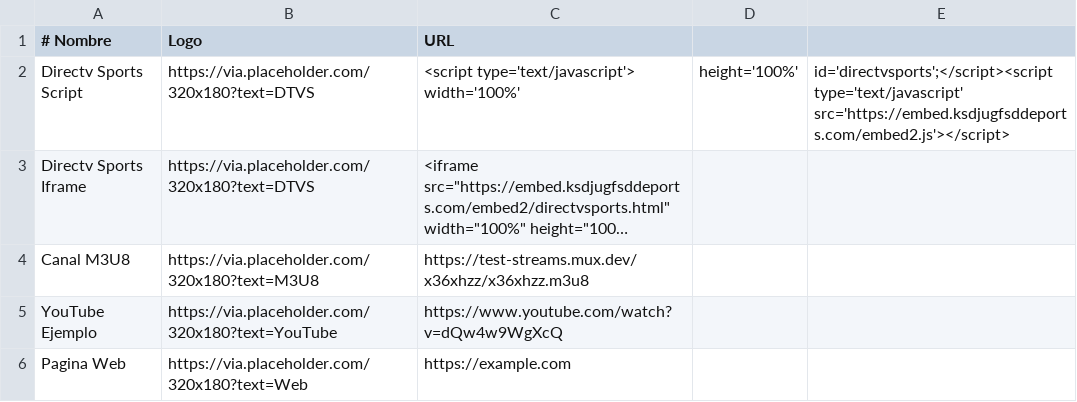
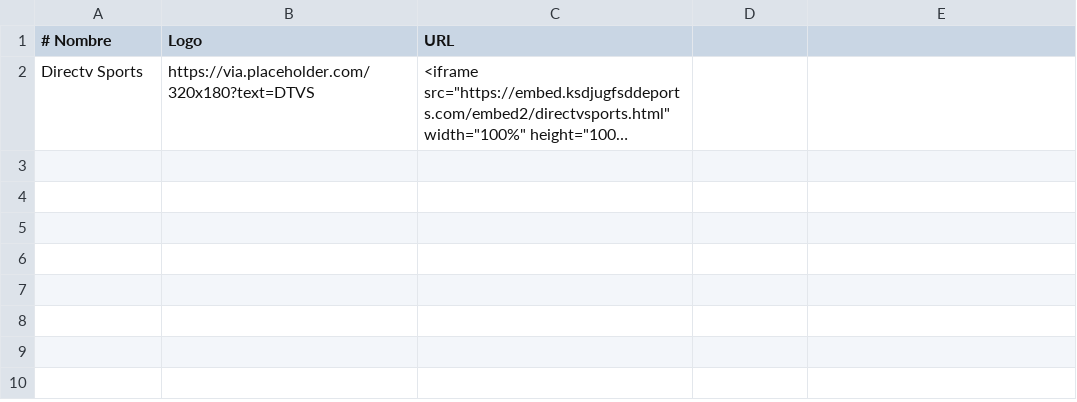
Before and after one commit to itptvfede/peliculas-m3u, a CSV file: peliculas.csv, drawn as a sheet; long unchanged cells end in …; removed rows and columns are numbered as before the commit, all else as after; the diff names each change by its address in the sheet, - before the commit and + after, or states it on an @@ line.

Commit message:
Update peliculas.csv

```diff
--- a/peliculas.csv
+++ b/peliculas.csv
-row 2: Directv Sports Script | https://via.placeholder.com/320x180?text=DTVS | <script type='text/javascript'> width='100%' | height='100%' | id='directvsports';</script><script type='text/javascript' src='https://embed.ksdjugfsddeports.com/embed2.js'></script>
-A2 (# Nombre): Directv Sports Iframe
+A2 (# Nombre): Directv Sports
-row 4: Canal M3U8 | https://via.placeholder.com/320x180?text=M3U8 | https://test-streams.mux.dev/x36xhzz/x36xhzz.m3u8
-row 5: YouTube Ejemplo | https://via.placeholder.com/320x180?text=YouTube | https://www.youtube.com/watch?v=dQw4w9WgXcQ
-row 6: Pagina Web | https://via.placeholder.com/320x180?text=Web | https://example.com
```
